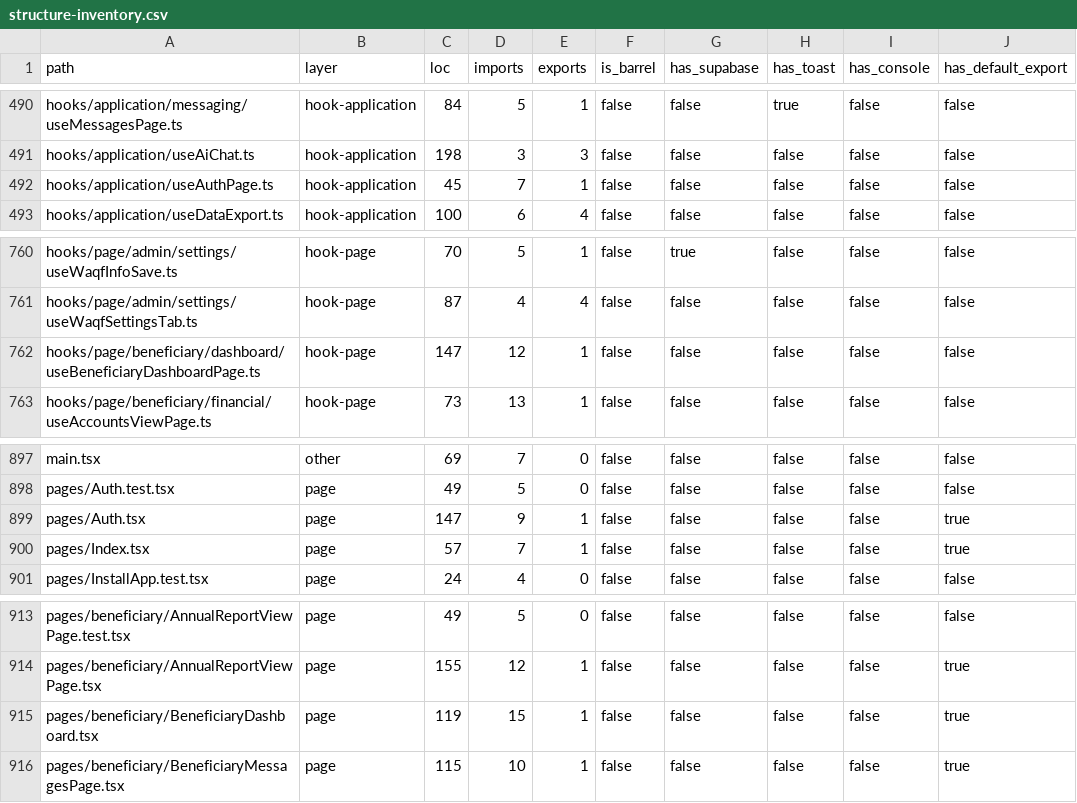
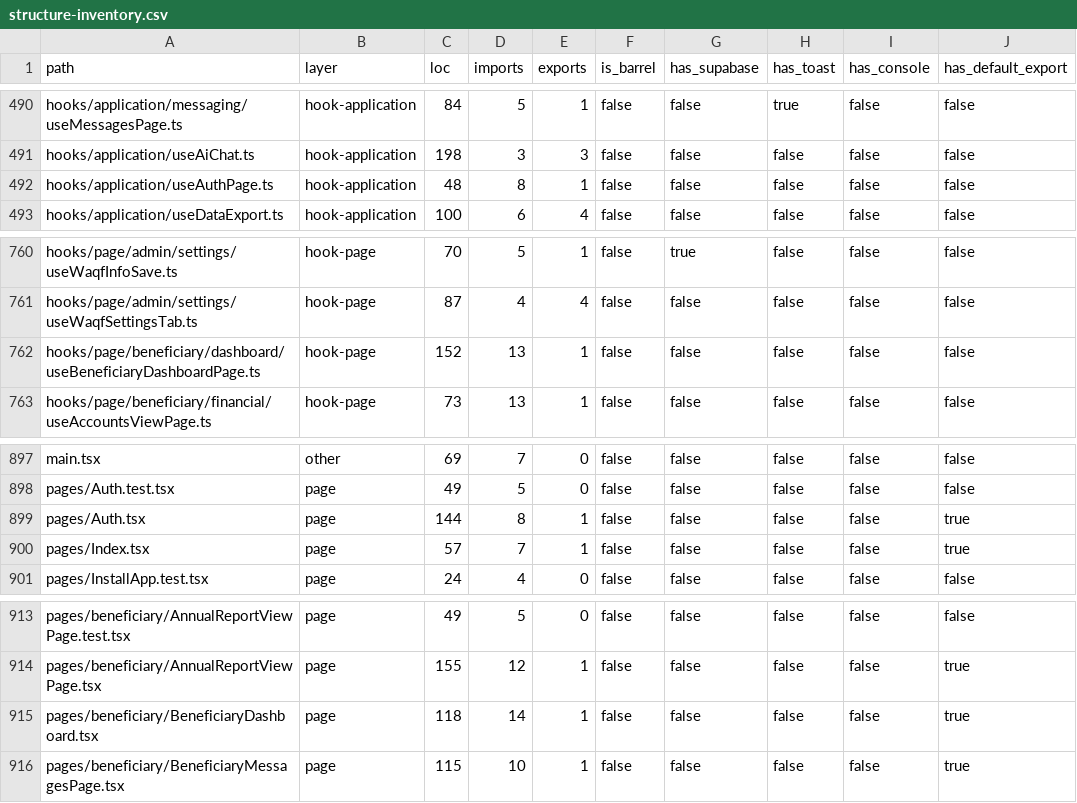
Before and after one commit to marzoouq/waqf-mr, a CSV file: audit/structure-inventory.csv, drawn as a sheet; only a part is shown, gaps mark what is left out.

```diff
--- a/audit/structure-inventory.csv
+++ b/audit/structure-inventory.csv
@@ -491,3 +491,3 @@ hooks/application/messaging/useMessagesPage.ts,hook-application,84,5,1,false,fal
 hooks/application/useAiChat.ts,hook-application,198,3,3,false,false,false,false,false
-hooks/application/useAuthPage.ts,hook-application,45,7,1,false,false,false,false,false
+hooks/application/useAuthPage.ts,hook-application,48,8,1,false,false,false,false,false
 hooks/application/useDataExport.ts,hook-application,100,6,4,false,false,false,false,false
@@ -761,3 +761,3 @@ hooks/page/admin/settings/useWaqfInfoSave.ts,hook-page,70,5,1,false,true,false,f
 hooks/page/admin/settings/useWaqfSettingsTab.ts,hook-page,87,4,4,false,false,false,false,false
-hooks/page/beneficiary/dashboard/useBeneficiaryDashboardPage.ts,hook-page,147,12,1,false,false,false,false,false
+hooks/page/beneficiary/dashboard/useBeneficiaryDashboardPage.ts,hook-page,152,13,1,false,false,false,false,false
 hooks/page/beneficiary/financial/useAccountsViewPage.ts,hook-page,73,13,1,false,false,false,false,false
@@ -898,3 +898,3 @@ main.tsx,other,69,7,0,false,false,false,false,false
 pages/Auth.test.tsx,page,49,5,0,false,false,false,false,false
-pages/Auth.tsx,page,147,9,1,false,false,false,false,true
+pages/Auth.tsx,page,144,8,1,false,false,false,false,true
 pages/Index.tsx,page,57,7,1,false,false,false,false,true
@@ -914,3 +914,3 @@ pages/beneficiary/AnnualReportViewPage.test.tsx,page,49,5,0,false,false,false,fa
 pages/beneficiary/AnnualReportViewPage.tsx,page,155,12,1,false,false,false,false,true
-pages/beneficiary/BeneficiaryDashboard.tsx,page,119,15,1,false,false,false,false,true
+pages/beneficiary/BeneficiaryDashboard.tsx,page,118,14,1,false,false,false,false,true
 pages/beneficiary/BeneficiaryMessagesPage.tsx,page,115,10,1,false,false,false,false,true
```
Also changed, not shown: audit/conventions-deep-violations.csv, 4 other files.
